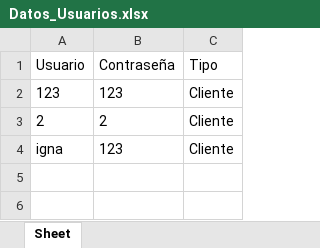
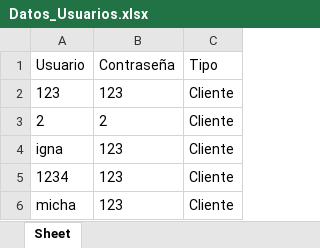
Before and after one commit to Ignagatti/Programacion-I, an Excel workbook: Datos_Usuarios.xlsx, sheet Sheet, drawn as a sheet; values as stored, in another font and other column widths than the file's, no borders; the diff names each change by its address in the sheet, - before the commit and + after, or states it on an @@ line.

```diff
--- a/Datos_Usuarios.xlsx (sheet Sheet)
+++ b/Datos_Usuarios.xlsx (sheet Sheet)
+row 5: 1234 | 123 | Cliente
+row 6: micha | 123 | Cliente
```
Also changed, not shown: Datos_Reservas.xlsx, 1 other file.
